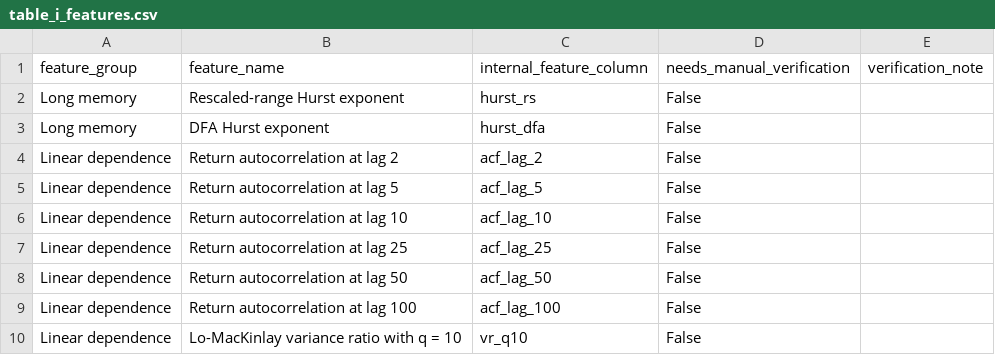
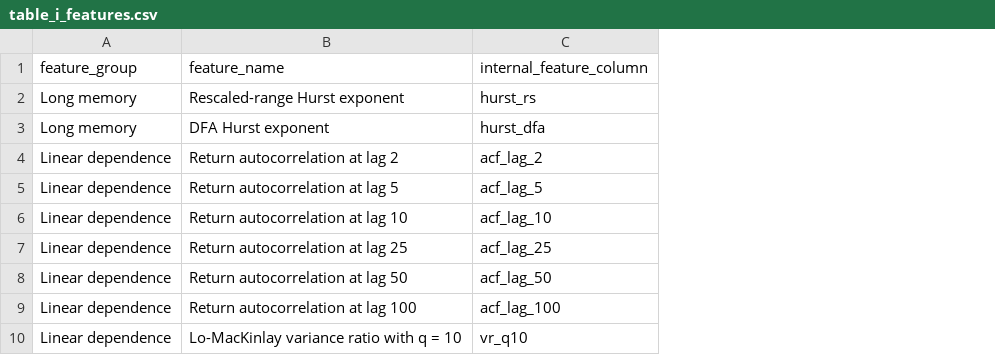
Before and after one commit to crynowd/TS_fcst, a CSV file: paper_icdm/tables/table_i_features.csv, drawn as a sheet; only a part is shown; the diff names each change by its address in the sheet, - before the commit and + after, or states it on an @@ line.

```diff
--- a/paper_icdm/tables/table_i_features.csv
+++ b/paper_icdm/tables/table_i_features.csv
-column D (needs_manual_verification), rows 2-10: all False
-column E (verification_note), empty
```
Also changed, not shown: paper_icdm/tables/table_ii_candidates.csv, paper_icdm/tables/table_iii_protocol.csv, 17 other files.
